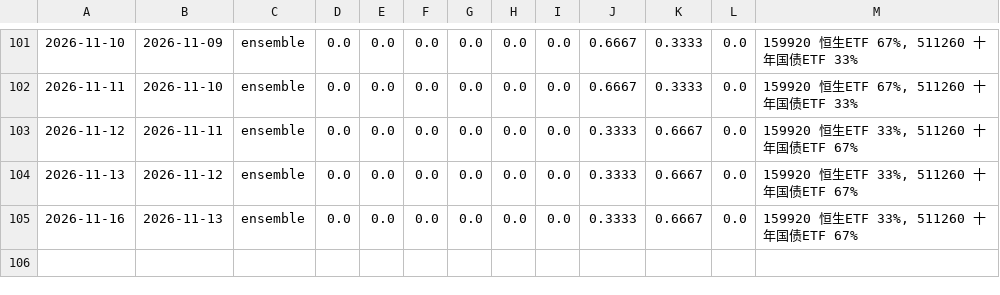
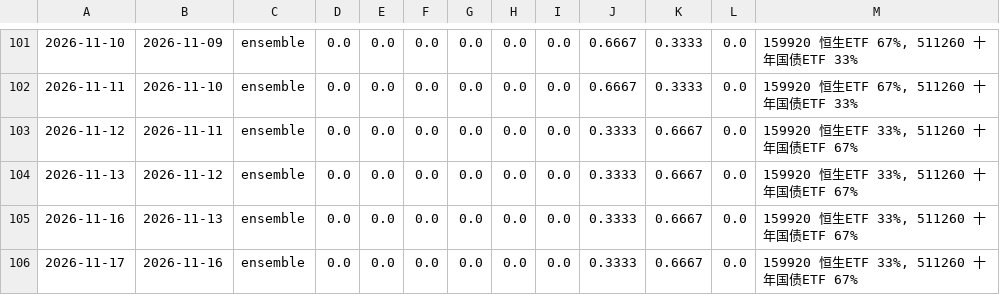
Before and after one commit to AbacusFlow/quant, a CSV file: output/signal_log.csv, drawn as a sheet; only a part is shown, gaps mark what is left out.

```diff
--- a/output/signal_log.csv
+++ b/output/signal_log.csv
@@ -105 +105,2 @@
 2026-11-16,2026-11-13,ensemble,0.0,0.0,0.0,0.0,0.0,0.0,0.3333,0.6667,0.0,"159920 恒生ETF 33%, 511260 十年国债ETF 67%"
+2026-11-17,2026-11-16,ensemble,0.0,0.0,0.0,0.0,0.0,0.0,0.3333,0.6667,0.0,"159920 恒生ETF 33%, 511260 十年国债ETF 67%"
```
Also changed, not shown: output/executions.csv.
